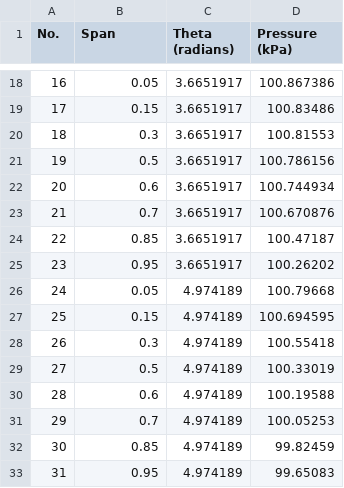
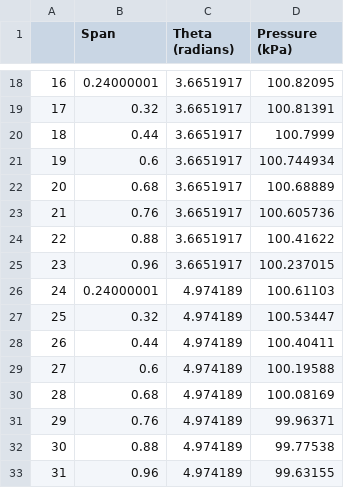
Before and after one commit to psesh/distortion, a CSV file: sample-data/sample.csv, drawn as a sheet; only a part is shown, gaps mark what is left out; the diff covers the shown part only.

```diff
--- a/sample-data/sample.csv
+++ b/sample-data/sample.csv
@@ -1 +1 @@
-No.,Span,Theta (radians),Pressure (kPa)
+,Span,Theta (radians),Pressure (kPa)
@@ -18,16 +18,16 @@ No.,Span,Theta (radians),Pressure (kPa)
-16,0.05,3.6651917,100.867386
-17,0.15,3.6651917,100.83486
-18,0.3,3.6651917,100.81553
-19,0.5,3.6651917,100.786156
-20,0.6,3.6651917,100.744934
-21,0.7,3.6651917,100.670876
-22,0.85,3.6651917,100.47187
-23,0.95,3.6651917,100.26202
-24,0.05,4.974189,100.79668
-25,0.15,4.974189,100.694595
-26,0.3,4.974189,100.55418
-27,0.5,4.974189,100.33019
-28,0.6,4.974189,100.19588
-29,0.7,4.974189,100.05253
-30,0.85,4.974189,99.82459
-31,0.95,4.974189,99.65083
+16,0.24000001,3.6651917,100.82095
+17,0.32,3.6651917,100.81391
+18,0.44,3.6651917,100.7999
+19,0.6,3.6651917,100.744934
+20,0.68,3.6651917,100.68889
+21,0.76,3.6651917,100.605736
+22,0.88,3.6651917,100.41622
+23,0.96,3.6651917,100.237015
+24,0.24000001,4.974189,100.61103
+25,0.32,4.974189,100.53447
+26,0.44,4.974189,100.40411
+27,0.6,4.974189,100.19588
+28,0.68,4.974189,100.08169
+29,0.76,4.974189,99.96371
+30,0.88,4.974189,99.77538
+31,0.96,4.974189,99.63155
```
Also changed, not shown: 48 edited cells elsewhere in this file, 1 other file.
